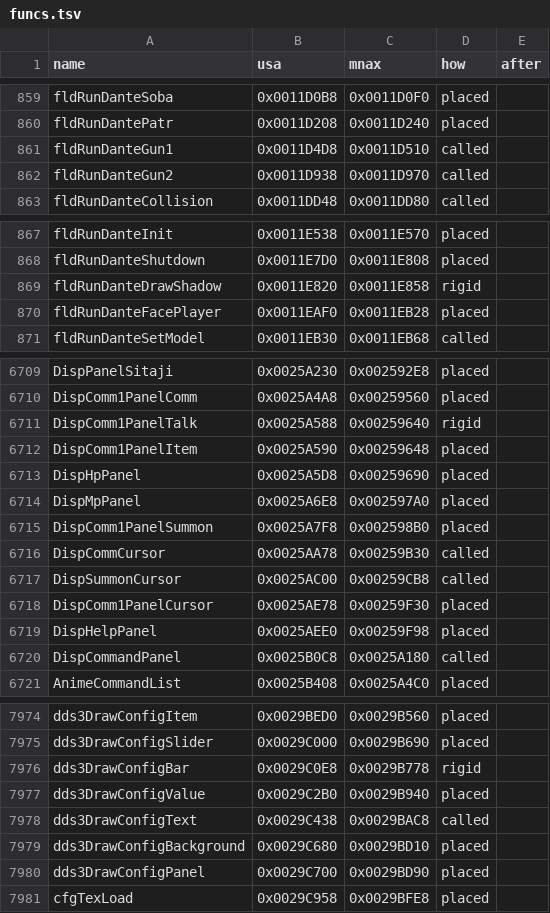
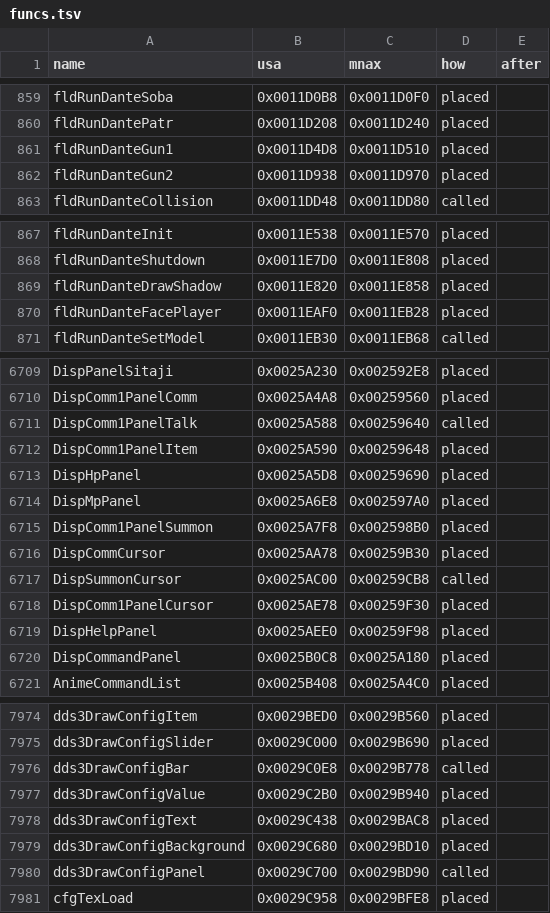
Before and after one commit to sommepo/smt3-decomp, a TSV file: config/mnax/funcs.tsv, drawn as a sheet; only a part is shown, gaps mark what is left out; the diff covers the shown part only.

```diff
--- a/config/mnax/funcs.tsv
+++ b/config/mnax/funcs.tsv
@@ -860,4 +860,4 @@ fldRunDanteSoba	0x0011D0B8	0x0011D0F0	placed
 fldRunDantePatr	0x0011D208	0x0011D240	placed	
-fldRunDanteGun1	0x0011D4D8	0x0011D510	called	
-fldRunDanteGun2	0x0011D938	0x0011D970	called	
+fldRunDanteGun1	0x0011D4D8	0x0011D510	placed	
+fldRunDanteGun2	0x0011D938	0x0011D970	placed	
 fldRunDanteCollision	0x0011DD48	0x0011DD80	called	
@@ -868,3 +868,3 @@ fldRunDanteInit	0x0011E538	0x0011E570	placed
 fldRunDanteShutdown	0x0011E7D0	0x0011E808	placed	
-fldRunDanteDrawShadow	0x0011E820	0x0011E858	rigid	
+fldRunDanteDrawShadow	0x0011E820	0x0011E858	placed	
 fldRunDanteFacePlayer	0x0011EAF0	0x0011EB28	placed	
@@ -6710,3 +6710,3 @@ DispPanelSitaji	0x0025A230	0x002592E8	placed
 DispComm1PanelComm	0x0025A4A8	0x00259560	placed	
-DispComm1PanelTalk	0x0025A588	0x00259640	rigid	
+DispComm1PanelTalk	0x0025A588	0x00259640	called	
 DispComm1PanelItem	0x0025A590	0x00259648	placed	
@@ -6715,3 +6715,3 @@ DispMpPanel	0x0025A6E8	0x002597A0	placed
 DispComm1PanelSummon	0x0025A7F8	0x002598B0	placed	
-DispCommCursor	0x0025AA78	0x00259B30	called	
+DispCommCursor	0x0025AA78	0x00259B30	placed	
 DispSummonCursor	0x0025AC00	0x00259CB8	called	
@@ -6719,3 +6719,3 @@ DispComm1PanelCursor	0x0025AE78	0x00259F30	placed
 DispHelpPanel	0x0025AEE0	0x00259F98	placed	
-DispCommandPanel	0x0025B0C8	0x0025A180	called	
+DispCommandPanel	0x0025B0C8	0x0025A180	placed	
 AnimeCommandList	0x0025B408	0x0025A4C0	placed	
@@ -7975,7 +7975,7 @@ dds3DrawConfigItem	0x0029BED0	0x0029B560	placed
 dds3DrawConfigSlider	0x0029C000	0x0029B690	placed	
-dds3DrawConfigBar	0x0029C0E8	0x0029B778	rigid	
+dds3DrawConfigBar	0x0029C0E8	0x0029B778	called	
 dds3DrawConfigValue	0x0029C2B0	0x0029B940	placed	
-dds3DrawConfigText	0x0029C438	0x0029BAC8	called	
+dds3DrawConfigText	0x0029C438	0x0029BAC8	placed	
 dds3DrawConfigBackground	0x0029C680	0x0029BD10	placed	
-dds3DrawConfigPanel	0x0029C700	0x0029BD90	placed	
+dds3DrawConfigPanel	0x0029C700	0x0029BD90	called	
 cfgTexLoad	0x0029C958	0x0029BFE8	placed	
```
Also changed, not shown: 69 edited cells elsewhere in this file, config/mnax/anchors.tsv, config/mnax/functions.tsv, 1 other file.
